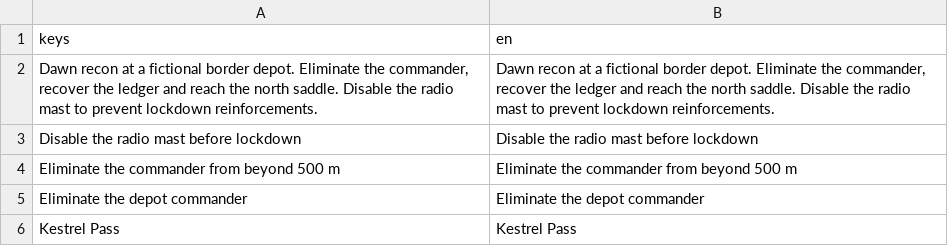
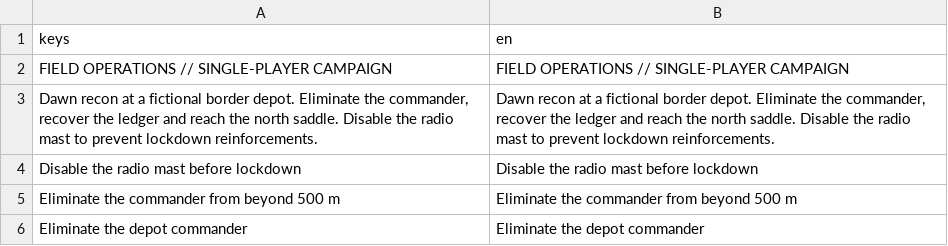
Before and after one commit to adam656677-oss/sniper, a CSV file: translations/strings.csv, drawn as a sheet; only a part is shown; the shorter side is filled out with more unchanged rows; the diff names each change by its address in the sheet, - before the commit and + after, or states it on an @@ line.

Commit message:
Localize title-screen campaign subtitle

```diff
--- a/translations/strings.csv
+++ b/translations/strings.csv
+row 2: FIELD OPERATIONS // SINGLE-PLAYER CAMPAIGN | FIELD OPERATIONS // SINGLE-PLAYER CAMPAIGN
```
